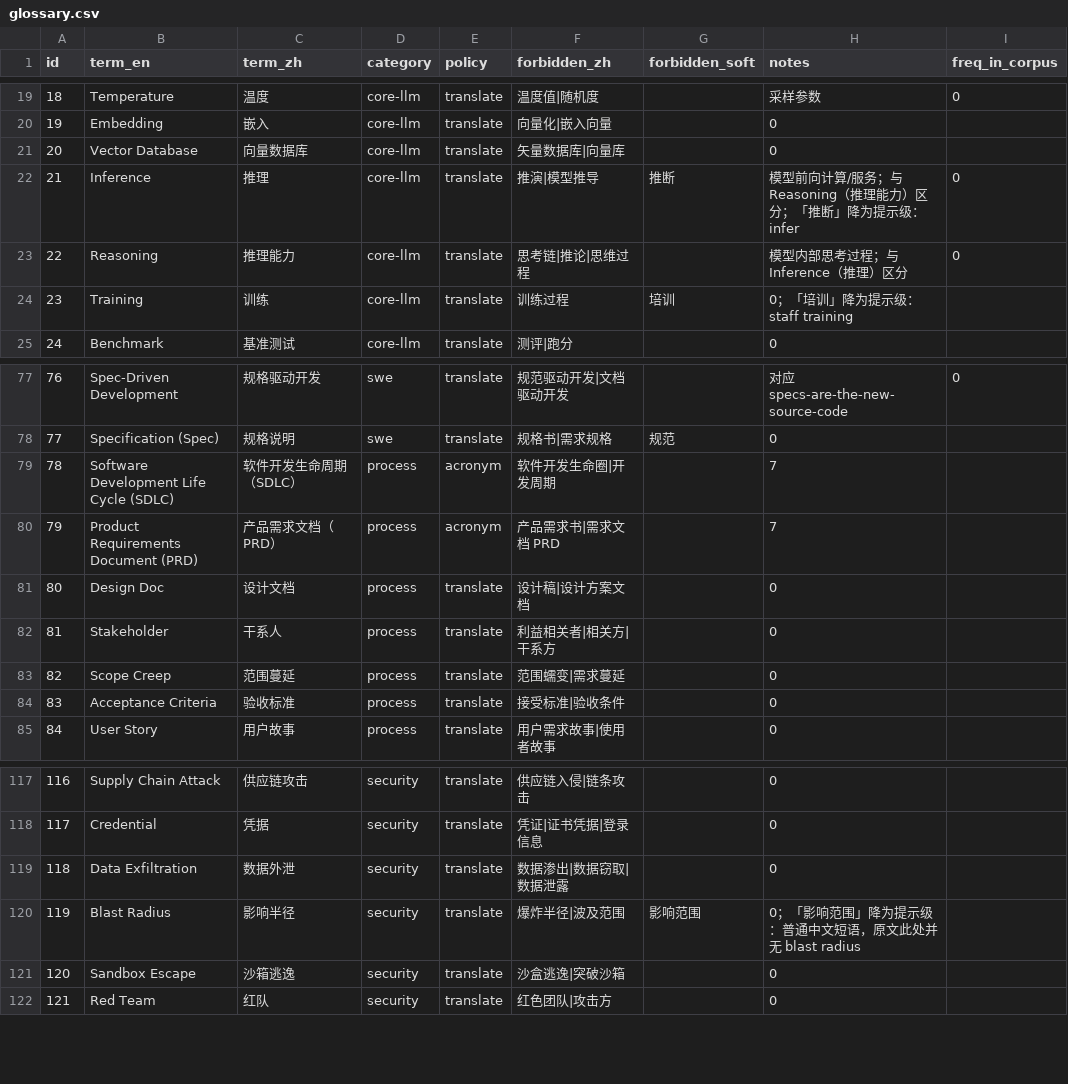
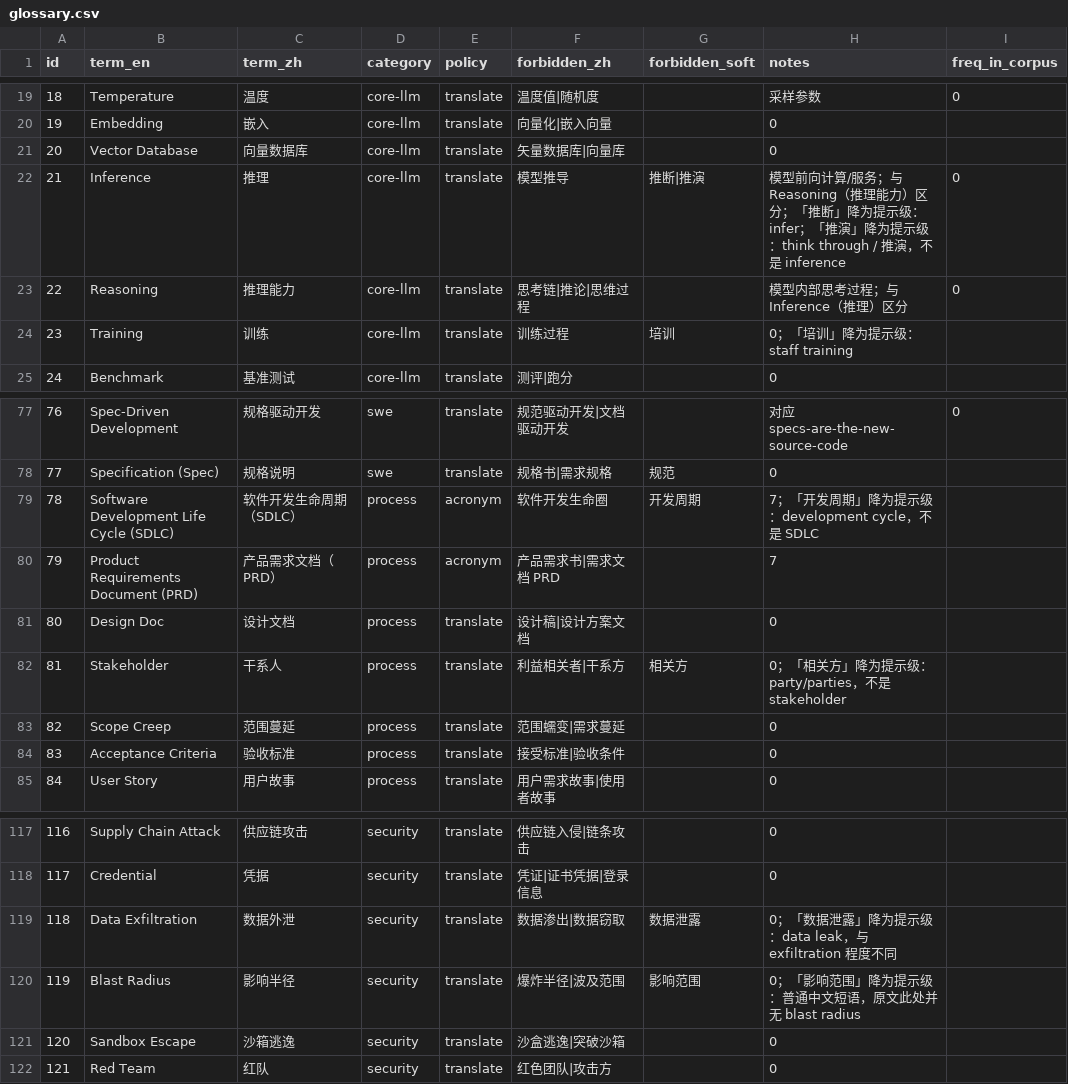
Before and after one commit to Feng11-kyrie/AI-plus-X-C1, a CSV file: glossary/glossary.csv, drawn as a sheet; only a part is shown, gaps mark what is left out.

Commit message:
fix(glossary): 降 4 项近义英文词，并把校验器的结构性局限写进报告
本轮 4 处硬性违规，**全部是「近义英文词」**：
  推演     ← think through（不是 inference）
  开发周期 ← development cycle（不是 SDLC）
  相关方   ← party/parties（不是 stakeholder）
  数据泄露 ← data leak（与 exfiltration 程度不同）

这已经不是个别疏漏，而是一类**结构性局限**，所以在
reports/terminology-consistency.md 里明确写了下来：

  > 校验器只看中文输出，无法知道某个中文词对应的是哪个英文词。

凡「本术语的错误译法」同时又是「邻近英文词的正确译法」，
都会被误判。报告里列了实测中反复出现的 8 个例子
（代理/proxy、控制台/dashboard、轨迹/trail、弱点/weakness…）。

彻底解决需要译文与源文按句对齐，那会让复杂度上升一个数量级，
且对齐本身也会出错。**当前选择：接受一定误报，维持
「人判断规则对不对、机器判断符合不符合规则」的分工。**

现状：328 硬性 / 38 提示级，硬性违规 0。

```diff
--- a/glossary/glossary.csv
+++ b/glossary/glossary.csv
@@ -21,3 +21,3 @@ id,term_en,term_zh,category,policy,forbidden_zh,forbidden_soft,notes,freq_in_cor
 20,Vector Database,向量数据库,core-llm,translate,矢量数据库|向量库,,0,
-21,Inference,推理,core-llm,translate,推演|模型推导,推断,模型前向计算/服务；与 Reasoning（推理能力）区分；「推断」降为提示级：infer,0
+21,Inference,推理,core-llm,translate,模型推导,推断|推演,模型前向计算/服务；与 Reasoning（推理能力）区分；「推断」降为提示级：infer；「推演」降为提示级：think through / 推演，不是 inference,0
 22,Reasoning,推理能力,core-llm,translate,思考链|推论|思维过程,,模型内部思考过程；与 Inference（推理）区分,0
@@ -78,6 +78,6 @@ id,term_en,term_zh,category,policy,forbidden_zh,forbidden_soft,notes,freq_in_cor
 77,Specification (Spec),规格说明,swe,translate,规格书|需求规格,规范,0,
-78,Software Development Life Cycle (SDLC),软件开发生命周期（SDLC）,process,acronym,软件开发生命圈|开发周期,,7,
+78,Software Development Life Cycle (SDLC),软件开发生命周期（SDLC）,process,acronym,软件开发生命圈,开发周期,7；「开发周期」降为提示级：development cycle，不是 SDLC,
 79,Product Requirements Document (PRD),产品需求文档（PRD）,process,acronym,产品需求书|需求文档 PRD,,7,
 80,Design Doc,设计文档,process,translate,设计稿|设计方案文档,,0,
-81,Stakeholder,干系人,process,translate,利益相关者|相关方|干系方,,0,
+81,Stakeholder,干系人,process,translate,利益相关者|干系方,相关方,0；「相关方」降为提示级：party/parties，不是 stakeholder,
 82,Scope Creep,范围蔓延,process,translate,范围蠕变|需求蔓延,,0,
@@ -118,3 +118,3 @@ id,term_en,term_zh,category,policy,forbidden_zh,forbidden_soft,notes,freq_in_cor
 117,Credential,凭据,security,translate,凭证|证书凭据|登录信息,,0,
-118,Data Exfiltration,数据外泄,security,translate,数据渗出|数据窃取|数据泄露,,0,
+118,Data Exfiltration,数据外泄,security,translate,数据渗出|数据窃取,数据泄露,0；「数据泄露」降为提示级：data leak，与 exfiltration 程度不同,
 119,Blast Radius,影响半径,security,translate,爆炸半径|波及范围,影响范围,0；「影响范围」降为提示级：普通中文短语，原文此处并无 blast radius,
```
Also changed, not shown: 3 other files.
